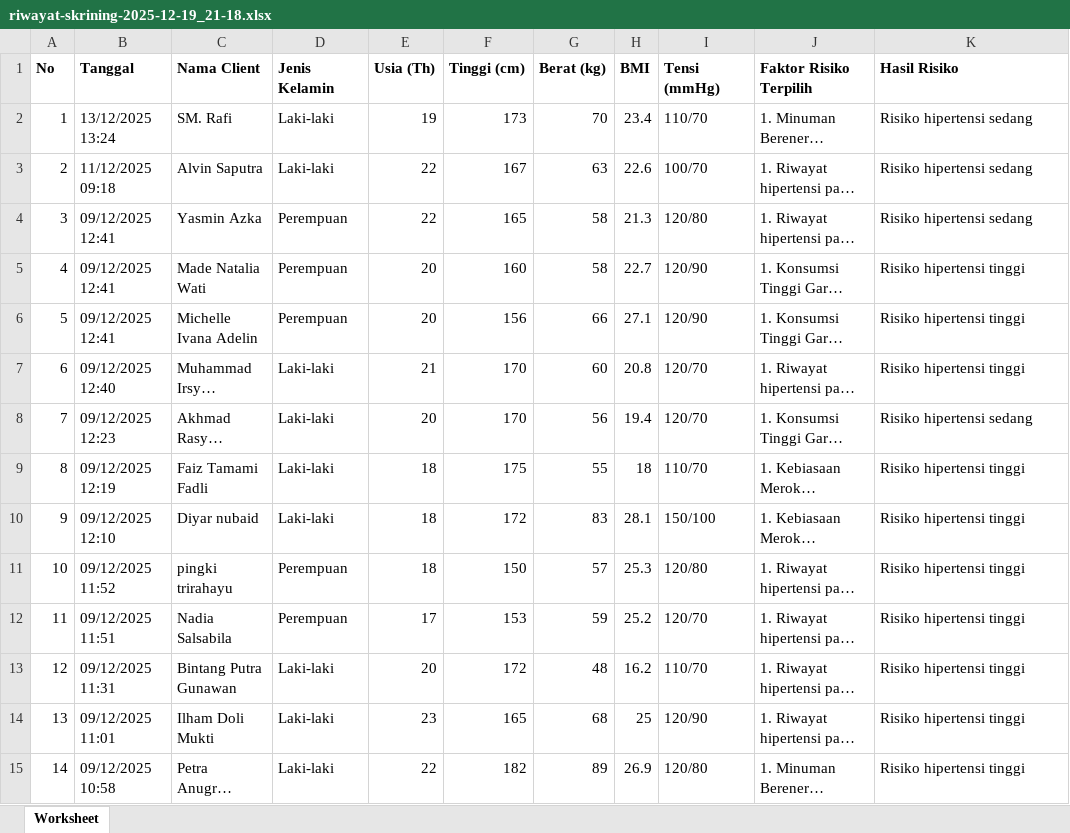
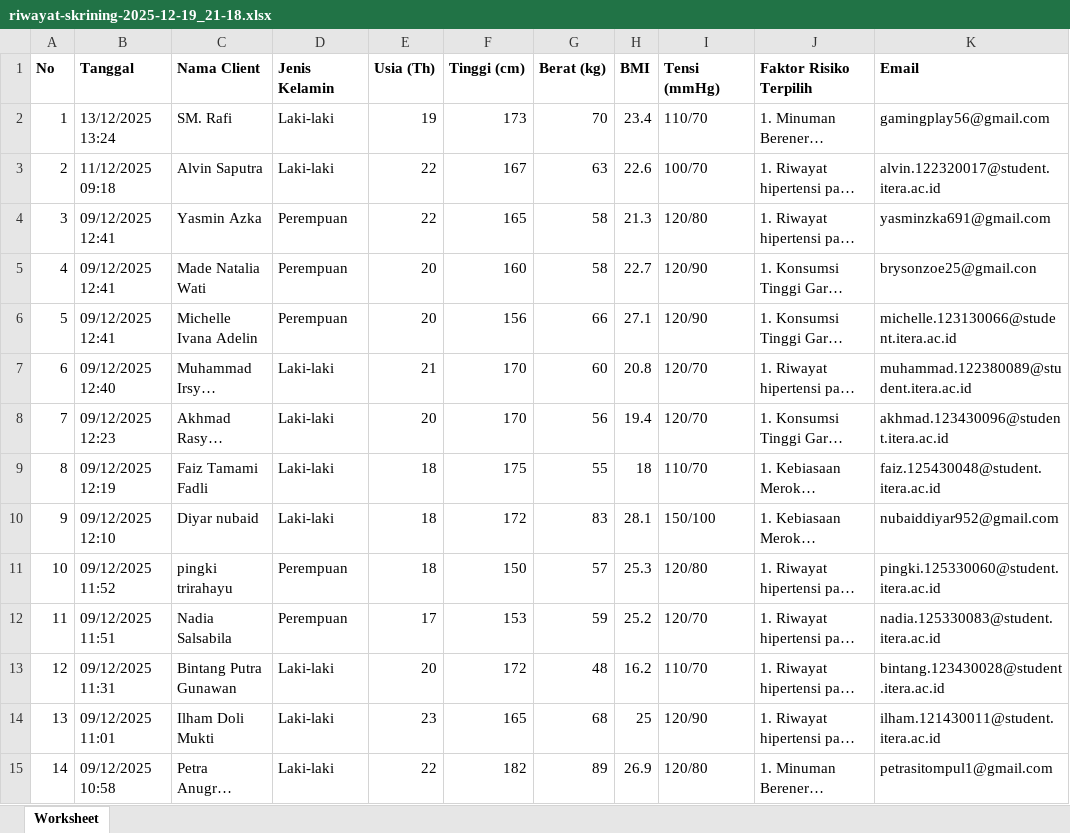
Before and after one commit to Osland07/L123, an Excel workbook: riwayat-skrining-2025-12-19_21-18.xlsx, sheet Worksheet, drawn as a sheet; only a part is shown; long unchanged cells end in …; values as stored, in another font and other column widths than the file's, no borders; the diff covers the shown part only; the diff names each change by its address in the sheet, - before the commit and + after, or states it on an @@ line.

```diff
--- a/riwayat-skrining-2025-12-19_21-18.xlsx (sheet Worksheet)
+++ b/riwayat-skrining-2025-12-19_21-18.xlsx (sheet Worksheet)
-K1: Hasil Risiko
+K1: Email
-K2 (Email): Risiko hipertensi sedang
+K2 (Email): gamingplay56@gmail.com
-K3 (Email): Risiko hipertensi sedang
+K3 (Email): alvin.122320017@student.itera.ac.id
-K4 (Email): Risiko hipertensi sedang
+K4 (Email): yasminzka691@gmail.com
-K5 (Email): Risiko hipertensi tinggi
+K5 (Email): brysonzoe25@gmail.con
-K6 (Email): Risiko hipertensi tinggi
+K6 (Email): michelle.123130066@student.itera.ac.id
-K7 (Email): Risiko hipertensi tinggi
+K7 (Email): muhammad.122380089@student.itera.ac.id
-K8 (Email): Risiko hipertensi sedang
+K8 (Email): akhmad.123430096@student.itera.ac.id
-K9 (Email): Risiko hipertensi tinggi
+K9 (Email): faiz.125430048@student.itera.ac.id
-K10 (Email): Risiko hipertensi tinggi
+K10 (Email): nubaiddiyar952@gmail.com
-K11 (Email): Risiko hipertensi tinggi
+K11 (Email): pingki.125330060@student.itera.ac.id
-K12 (Email): Risiko hipertensi tinggi
+K12 (Email): nadia.125330083@student.itera.ac.id
-K13 (Email): Risiko hipertensi tinggi
+K13 (Email): bintang.123430028@student.itera.ac.id
-K14 (Email): Risiko hipertensi tinggi
+K14 (Email): ilham.121430011@student.itera.ac.id
-K15 (Email): Risiko hipertensi tinggi
+K15 (Email): petrasitompul1@gmail.com
```
Also changed, not shown: 29 edited cells elsewhere in this sheet, 4 other files.
